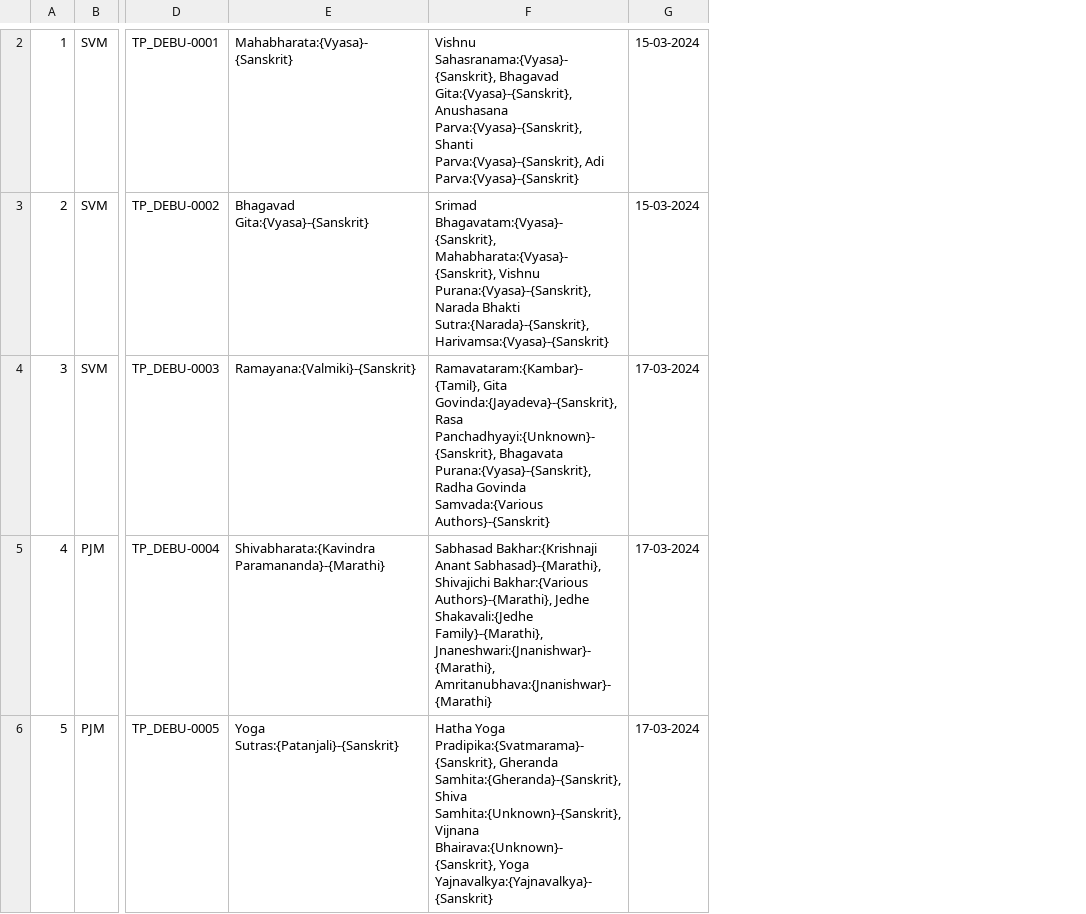
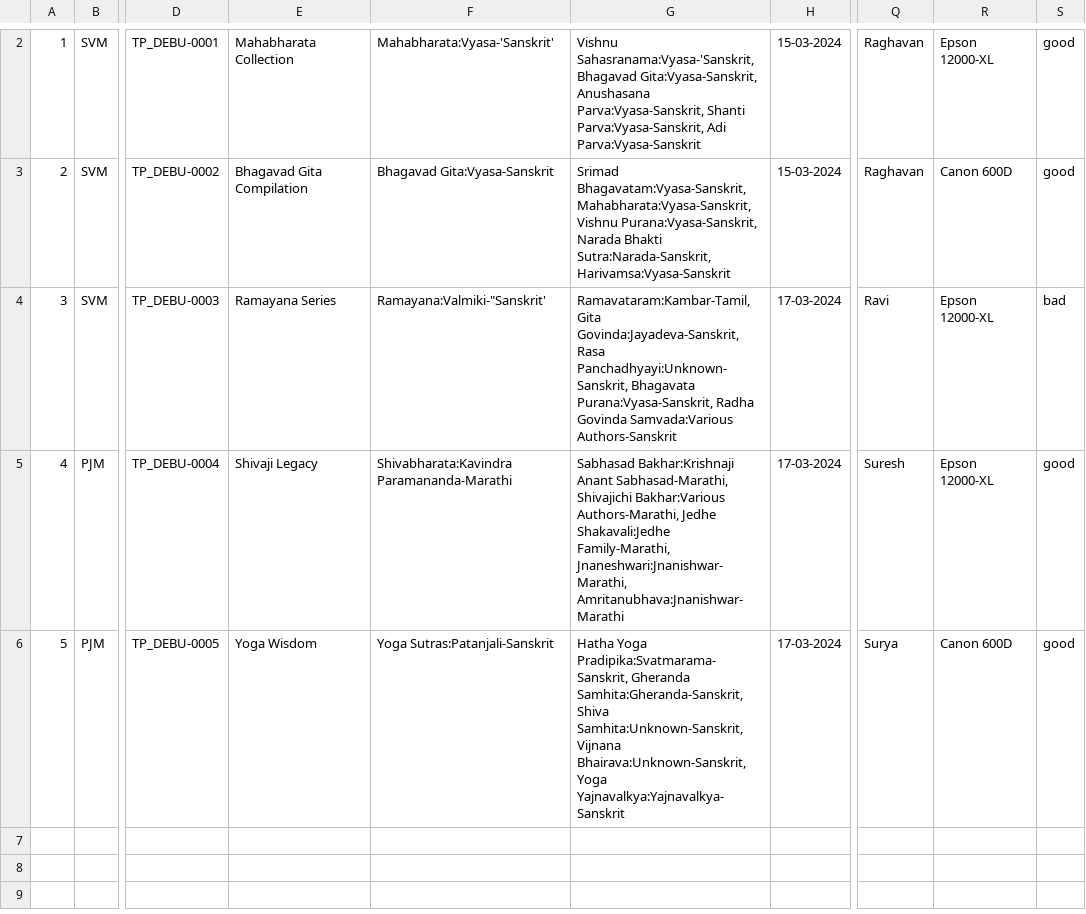
Before and after one commit to heynameisabhi/palm_leaf_project, a CSV file: public/csv/bulk_insertion_test.csv, drawn as a sheet; only a part is shown, gaps mark what is left out; removed rows and columns are numbered as before the commit, all else as after; the diff covers the shown part only; the diff names each change by its address in the sheet, - before the commit and + after, or states it on an @@ line.

```diff
--- a/public/csv/bulk_insertion_test.csv
+++ b/public/csv/bulk_insertion_test.csv
-column E, rows 2-6: Mahabharata:{Vyasa}-{Sanskrit} | Bhagavad Gita:{Vyasa}-{Sanskrit} | Ramayana:{Valmiki}-{Sanskrit} | Shivabharata:{Kavindra Paramananda}-{Marathi} | Yoga Sutras:{Patanjali}-{Sanskrit}
-column F, rows 2-6: Vishnu Sahasranama:{Vyasa}-{Sanskrit}, Bhagavad Gita:{Vyasa}-{Sanskrit}, Anushasana Parva:{Vyasa}-{Sanskrit}, Shanti Parva:{Vyasa}-{Sanskrit}, Adi Parva:{Vyasa}-{Sanskrit} | Srimad Bhagavatam:{Vyasa}-{Sanskrit}, Mahabharata:{Vyasa}-{Sanskrit}, Vishnu Purana:{Vyasa}-{Sanskrit}, Narada Bhakti Sutra:{Narada}-{Sanskrit}, Harivamsa:{Vyasa}-{Sanskrit} | Ramavataram:{Kambar}-{Tamil}, Gita Govinda:{Jayadeva}-{Sanskrit}, Rasa Panchadhyayi:{Unknown}-{Sanskrit}, Bhagavata Purana:{Vyasa}-{Sanskrit}, Radha Govinda Samvada:{Various Authors}-{Sanskrit} | Sabhasad Bakhar:{Krishnaji Anant Sabhasad}-{Marathi}, Shivajichi Bakhar:{Various Authors}-{Marathi}, Jedhe Shakavali:{Jedhe Family}-{Marathi}, Jnaneshwari:{Jnanishwar}-{Marathi}, Amritanubhava:{Jnanishwar}-{Marathi} | Hatha Yoga Pradipika:{Svatmarama}-{Sanskrit}, Gheranda Samhita:{Gheranda}-{Sanskrit}, Shiva Samhita:{Unknown}-{Sanskrit}, Vijnana Bhairava:{Unknown}-{Sanskrit}, Yoga Yajnavalkya:{Yajnavalkya}-{Sanskrit}
+column E, rows 2-6: Mahabharata Collection | Bhagavad Gita Compilation | Ramayana Series | Shivaji Legacy | Yoga Wisdom
+column F, rows 2-6: Mahabharata:Vyasa-'Sanskrit' | Bhagavad Gita:Vyasa-Sanskrit | Ramayana:Valmiki-"Sanskrit' | Shivabharata:Kavindra Paramananda-Marathi | Yoga Sutras:Patanjali-Sanskrit
+column G, rows 2-6: Vishnu Sahasranama:Vyasa-'Sanskrit, Bhagavad Gita:Vyasa-Sanskrit, Anushasana Parva:Vyasa-Sanskrit, Shanti Parva:Vyasa-Sanskrit, Adi Parva:Vyasa-Sanskrit | Srimad Bhagavatam:Vyasa-Sanskrit, Mahabharata:Vyasa-Sanskrit, Vishnu Purana:Vyasa-Sanskrit, Narada Bhakti Sutra:Narada-Sanskrit, Harivamsa:Vyasa-Sanskrit | Ramavataram:Kambar-Tamil, Gita Govinda:Jayadeva-Sanskrit, Rasa Panchadhyayi:Unknown-Sanskrit, Bhagavata Purana:Vyasa-Sanskrit, Radha Govinda Samvada:Various Authors-Sanskrit | Sabhasad Bakhar:Krishnaji Anant Sabhasad-Marathi, Shivajichi Bakhar:Various Authors-Marathi, Jedhe Shakavali:Jedhe Family-Marathi, Jnaneshwari:Jnanishwar-Marathi, Amritanubhava:Jnanishwar-Marathi | Hatha Yoga Pradipika:Svatmarama-Sanskrit, Gheranda Samhita:Gheranda-Sanskrit, Shiva Samhita:Unknown-Sanskrit, Vijnana Bhairava:Unknown-Sanskrit, Yoga Yajnavalkya:Yajnavalkya-Sanskrit
+column Q, rows 2-6: Raghavan | Raghavan | Ravi | Suresh | Surya
+column R, rows 2-6: Epson 12000-XL | Canon 600D | Epson 12000-XL | Epson 12000-XL | Canon 600D
+column S, rows 2-6: good | good | bad | good | good
```
Also changed, not shown: 1 added row and 1 removed row elsewhere in this file, 2 other files.
